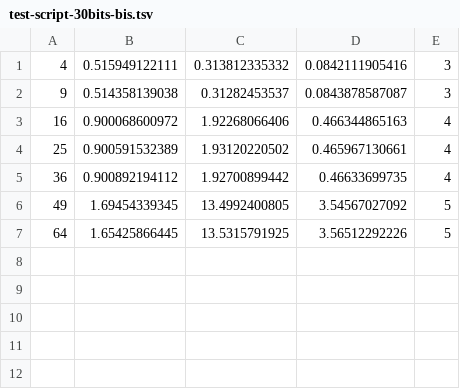
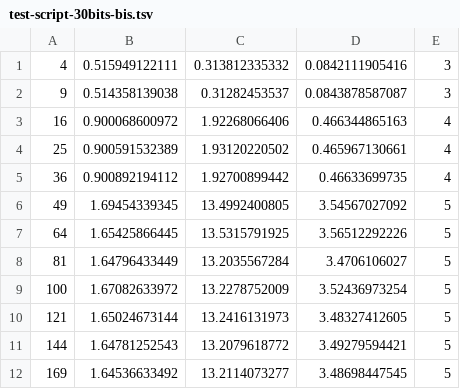
Before and after one commit to Hugounenq-Cyril/Two_curves_on_a_volcano, a TSV file: benchmarks/test-script-30bits-bis.tsv, drawn as a sheet; the diff names each change by its address in the sheet, - before the commit and + after, or states it on an @@ line.

Commit message:
actualisation benchmark

```diff
--- a/benchmarks/test-script-30bits-bis.tsv
+++ b/benchmarks/test-script-30bits-bis.tsv
+row 8: 81 | 1.64796433449 | 13.2035567284 | 3.4706106027 | 5
+row 9: 100 | 1.67082633972 | 13.2278752009 | 3.52436973254 | 5
+row 10: 121 | 1.65024673144 | 13.2416131973 | 3.48327412605 | 5
+row 11: 144 | 1.64781252543 | 13.2079618772 | 3.49279594421 | 5
+row 12: 169 | 1.64536633492 | 13.2114073277 | 3.48698447545 | 5
```
